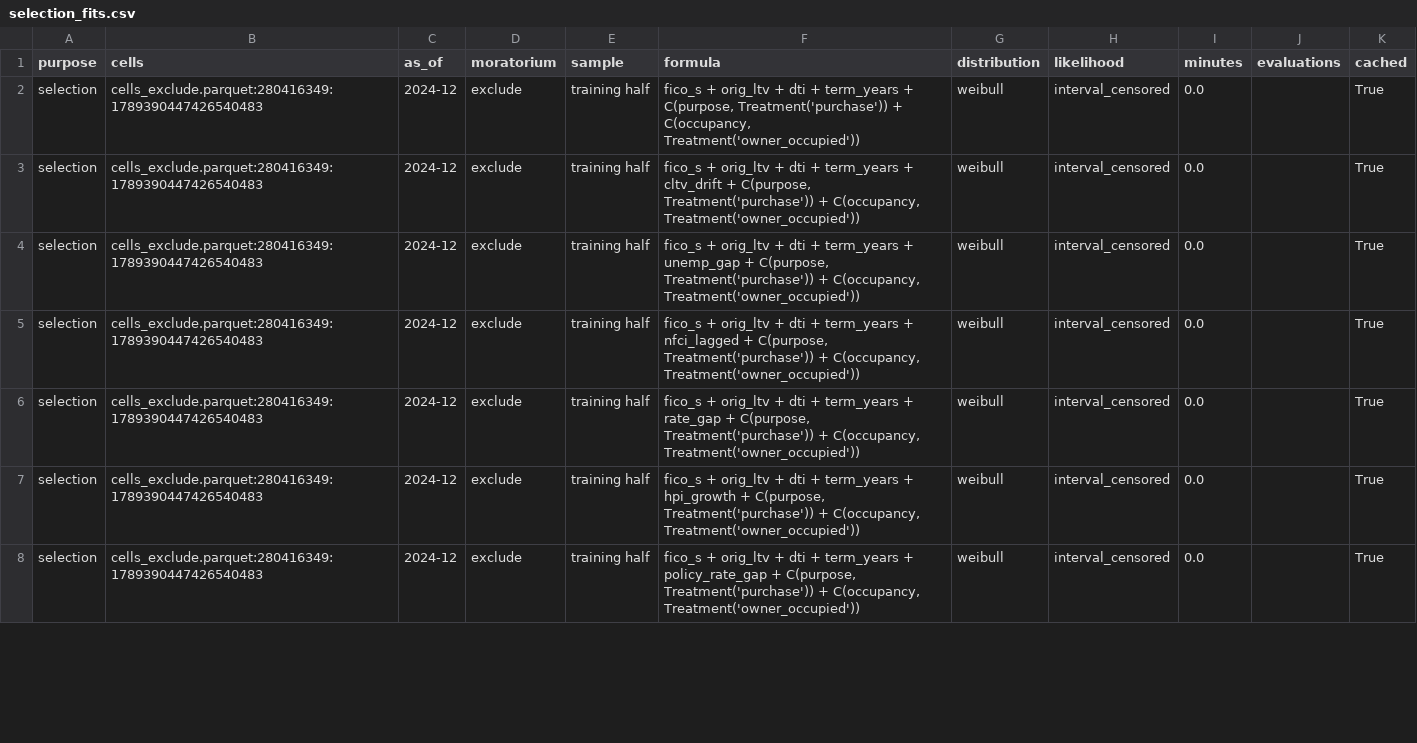
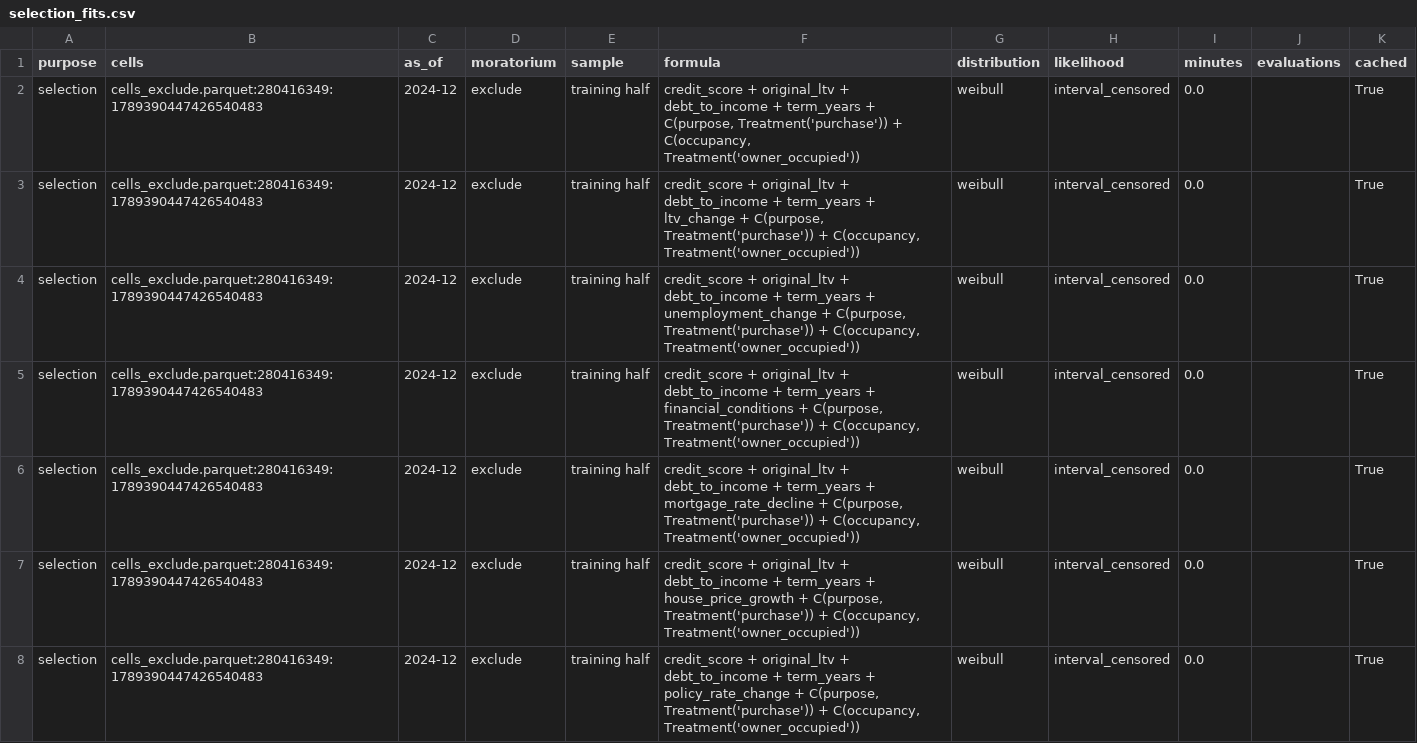
Before and after one commit to LorenzoPerrella/credit-game, a CSV file: docs/reports/selection_fits.csv, drawn as a sheet; only a part is shown; the diff covers the shown part only.

```diff
--- a/docs/reports/selection_fits.csv
+++ b/docs/reports/selection_fits.csv
@@ -1,8 +1,8 @@
 purpose,cells,as_of,moratorium,sample,formula,distribution,likelihood,minutes,evaluations,cached
-selection,cells_exclude.parquet:280416349:1789390447426540483,2024-12,exclude,training half,"fico_s + orig_ltv + dti + term_years + C(purpose, Treatment('purchase')) + C(occupancy, Treatment('owner_occupied'))",weibull,interval_censored,0.0,,True
-selection,cells_exclude.parquet:280416349:1789390447426540483,2024-12,exclude,training half,"fico_s + orig_ltv + dti + term_years + cltv_drift + C(purpose, Treatment('purchase')) + C(occupancy, Treatment('owner_occupied'))",weibull,interval_censored,0.0,,True
-selection,cells_exclude.parquet:280416349:1789390447426540483,2024-12,exclude,training half,"fico_s + orig_ltv + dti + term_years + unemp_gap + C(purpose, Treatment('purchase')) + C(occupancy, Treatment('owner_occupied'))",weibull,interval_censored,0.0,,True
-selection,cells_exclude.parquet:280416349:1789390447426540483,2024-12,exclude,training half,"fico_s + orig_ltv + dti + term_years + nfci_lagged + C(purpose, Treatment('purchase')) + C(occupancy, Treatment('owner_occupied'))",weibull,interval_censored,0.0,,True
-selection,cells_exclude.parquet:280416349:1789390447426540483,2024-12,exclude,training half,"fico_s + orig_ltv + dti + term_years + rate_gap + C(purpose, Treatment('purchase')) + C(occupancy, Treatment('owner_occupied'))",weibull,interval_censored,0.0,,True
-selection,cells_exclude.parquet:280416349:1789390447426540483,2024-12,exclude,training half,"fico_s + orig_ltv + dti + term_years + hpi_growth + C(purpose, Treatment('purchase')) + C(occupancy, Treatment('owner_occupied'))",weibull,interval_censored,0.0,,True
-selection,cells_exclude.parquet:280416349:1789390447426540483,2024-12,exclude,training half,"fico_s + orig_ltv + dti + term_years + policy_rate_gap + C(purpose, Treatment('purchase')) + C(occupancy, Treatment('owner_occupied'))",weibull,interval_censored,0.0,,True
+selection,cells_exclude.parquet:280416349:1789390447426540483,2024-12,exclude,training half,"credit_score + original_ltv + debt_to_income + term_years + C(purpose, Treatment('purchase')) + C(occupancy, Treatment('owner_occupied'))",weibull,interval_censored,0.0,,True
+selection,cells_exclude.parquet:280416349:1789390447426540483,2024-12,exclude,training half,"credit_score + original_ltv + debt_to_income + term_years + ltv_change + C(purpose, Treatment('purchase')) + C(occupancy, Treatment('owner_occupied'))",weibull,interval_censored,0.0,,True
+selection,cells_exclude.parquet:280416349:1789390447426540483,2024-12,exclude,training half,"credit_score + original_ltv + debt_to_income + term_years + unemployment_change + C(purpose, Treatment('purchase')) + C(occupancy, Treatment('owner_occupied'))",weibull,interval_censored,0.0,,True
+selection,cells_exclude.parquet:280416349:1789390447426540483,2024-12,exclude,training half,"credit_score + original_ltv + debt_to_income + term_years + financial_conditions + C(purpose, Treatment('purchase')) + C(occupancy, Treatment('owner_occupied'))",weibull,interval_censored,0.0,,True
+selection,cells_exclude.parquet:280416349:1789390447426540483,2024-12,exclude,training half,"credit_score + original_ltv + debt_to_income + term_years + mortgage_rate_decline + C(purpose, Treatment('purchase')) + C(occupancy, Treatment('owner_occupied'))",weibull,interval_censored,0.0,,True
+selection,cells_exclude.parquet:280416349:1789390447426540483,2024-12,exclude,training half,"credit_score + original_ltv + debt_to_income + term_years + house_price_growth + C(purpose, Treatment('purchase')) + C(occupancy, Treatment('owner_occupied'))",weibull,interval_censored,0.0,,True
+selection,cells_exclude.parquet:280416349:1789390447426540483,2024-12,exclude,training half,"credit_score + original_ltv + debt_to_income + term_years + policy_rate_change + C(purpose, Treatment('purchase')) + C(occupancy, Treatment('owner_occupied'))",weibull,interval_censored,0.0,,True
```
Also changed, not shown: 25 edited cells elsewhere in this file, docs/reports/selection_correlation.csv, docs/reports/selection_elimination.csv, 54 other files.
